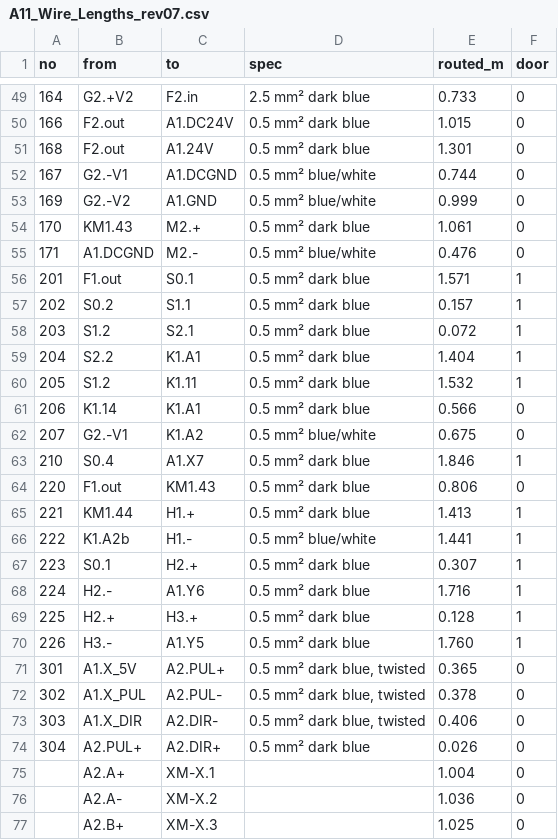
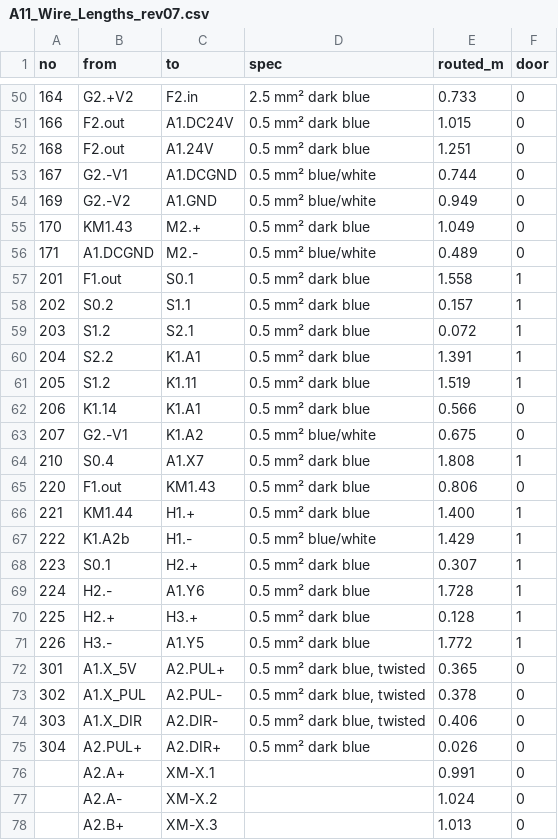
Before and after one commit to YBK1998/UnityPANEL, a CSV file: A11_CircuitSim/Verification/A11_Wire_Lengths_rev07.csv, drawn as a sheet; only a part is shown, gaps mark what is left out; the diff covers the shown part only.

```diff
--- a/A11_CircuitSim/Verification/A11_Wire_Lengths_rev07.csv
+++ b/A11_CircuitSim/Verification/A11_Wire_Lengths_rev07.csv
@@ -50,22 +51,22 @@ no,from,to,spec,routed_m,door
 166,F2.out,A1.DC24V,"0.5 mm² dark blue",1.015,0
-168,F2.out,A1.24V,"0.5 mm² dark blue",1.301,0
+168,F2.out,A1.24V,"0.5 mm² dark blue",1.251,0
 167,G2.-V1,A1.DCGND,"0.5 mm² blue/white",0.744,0
-169,G2.-V2,A1.GND,"0.5 mm² blue/white",0.999,0
-170,KM1.43,M2.+,"0.5 mm² dark blue",1.061,0
-171,A1.DCGND,M2.-,"0.5 mm² blue/white",0.476,0
-201,F1.out,S0.1,"0.5 mm² dark blue",1.571,1
+169,G2.-V2,A1.GND,"0.5 mm² blue/white",0.949,0
+170,KM1.43,M2.+,"0.5 mm² dark blue",1.049,0
+171,A1.DCGND,M2.-,"0.5 mm² blue/white",0.489,0
+201,F1.out,S0.1,"0.5 mm² dark blue",1.558,1
 202,S0.2,S1.1,"0.5 mm² dark blue",0.157,1
 203,S1.2,S2.1,"0.5 mm² dark blue",0.072,1
-204,S2.2,K1.A1,"0.5 mm² dark blue",1.404,1
-205,S1.2,K1.11,"0.5 mm² dark blue",1.532,1
+204,S2.2,K1.A1,"0.5 mm² dark blue",1.391,1
+205,S1.2,K1.11,"0.5 mm² dark blue",1.519,1
 206,K1.14,K1.A1,"0.5 mm² dark blue",0.566,0
 207,G2.-V1,K1.A2,"0.5 mm² blue/white",0.675,0
-210,S0.4,A1.X7,"0.5 mm² dark blue",1.846,1
+210,S0.4,A1.X7,"0.5 mm² dark blue",1.808,1
 220,F1.out,KM1.43,"0.5 mm² dark blue",0.806,0
-221,KM1.44,H1.+,"0.5 mm² dark blue",1.413,1
-222,K1.A2b,H1.-,"0.5 mm² blue/white",1.441,1
+221,KM1.44,H1.+,"0.5 mm² dark blue",1.400,1
+222,K1.A2b,H1.-,"0.5 mm² blue/white",1.429,1
 223,S0.1,H2.+,"0.5 mm² dark blue",0.307,1
-224,H2.-,A1.Y6,"0.5 mm² dark blue",1.716,1
+224,H2.-,A1.Y6,"0.5 mm² dark blue",1.728,1
 225,H2.+,H3.+,"0.5 mm² dark blue",0.128,1
-226,H3.-,A1.Y5,"0.5 mm² dark blue",1.760,1
+226,H3.-,A1.Y5,"0.5 mm² dark blue",1.772,1
 301,A1.X_5V,A2.PUL+,"0.5 mm² dark blue, twisted",0.365,0
@@ -74,4 +75,4 @@ no,from,to,spec,routed_m,door
 304,A2.PUL+,A2.DIR+,"0.5 mm² dark blue",0.026,0
-,A2.A+,XM-X.1,"",1.004,0
-,A2.A-,XM-X.2,"",1.036,0
-,A2.B+,XM-X.3,"",1.025,0
+,A2.A+,XM-X.1,"",0.991,0
+,A2.A-,XM-X.2,"",1.024,0
+,A2.B+,XM-X.3,"",1.013,0
```
Also changed, not shown: 1 added row and 65 edited cells elsewhere in this file, 21 other files.
